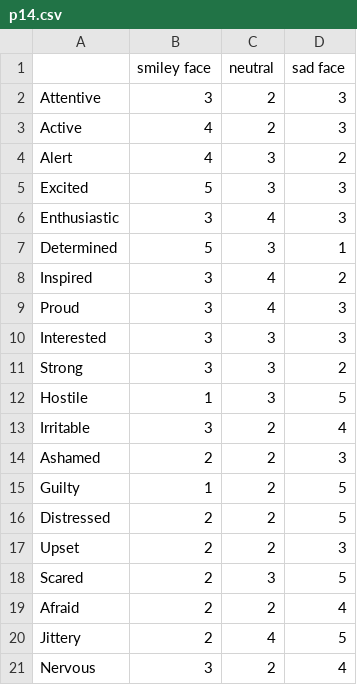
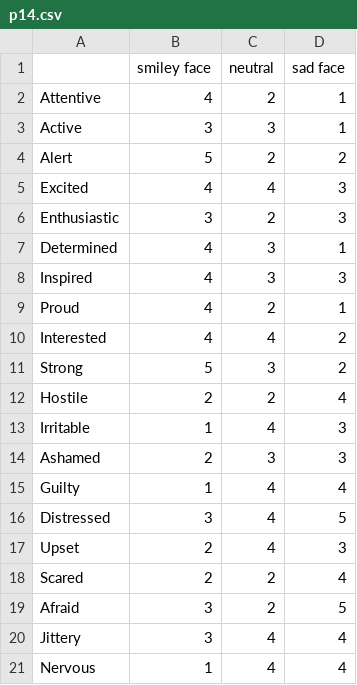
Before and after one commit to shigeodayo/ex_design_analysis, a CSV file: data/PANAS/p14.csv, drawn as a sheet.

```diff
--- a/data/PANAS/p14.csv
+++ b/data/PANAS/p14.csv
@@ -1,21 +1,21 @@
 ,smiley face,neutral,sad face
-Attentive,3,2,3
-Active,4,2,3
-Alert,4,3,2
-Excited,5,3,3
-Enthusiastic,3,4,3
-Determined,5,3,1
-Inspired,3,4,2
-Proud,3,4,3
-Interested,3,3,3
-Strong,3,3,2
-Hostile,1,3,5
-Irritable,3,2,4
-Ashamed,2,2,3
-Guilty,1,2,5
-Distressed,2,2,5
-Upset,2,2,3
-Scared,2,3,5
-Afraid,2,2,4
-Jittery,2,4,5
-Nervous,3,2,4
+Attentive,4,2,1
+Active,3,3,1
+Alert,5,2,2
+Excited,4,4,3
+Enthusiastic,3,2,3
+Determined,4,3,1
+Inspired,4,3,3
+Proud,4,2,1
+Interested,4,4,2
+Strong,5,3,2
+Hostile,2,2,4
+Irritable,1,4,3
+Ashamed,2,3,3
+Guilty,1,4,4
+Distressed,3,4,5
+Upset,2,4,3
+Scared,2,2,4
+Afraid,3,2,5
+Jittery,3,4,4
+Nervous,1,4,4
```
Also changed, not shown: data/PANAS/p1.csv, data/PANAS/p10.csv, 6 other files.
